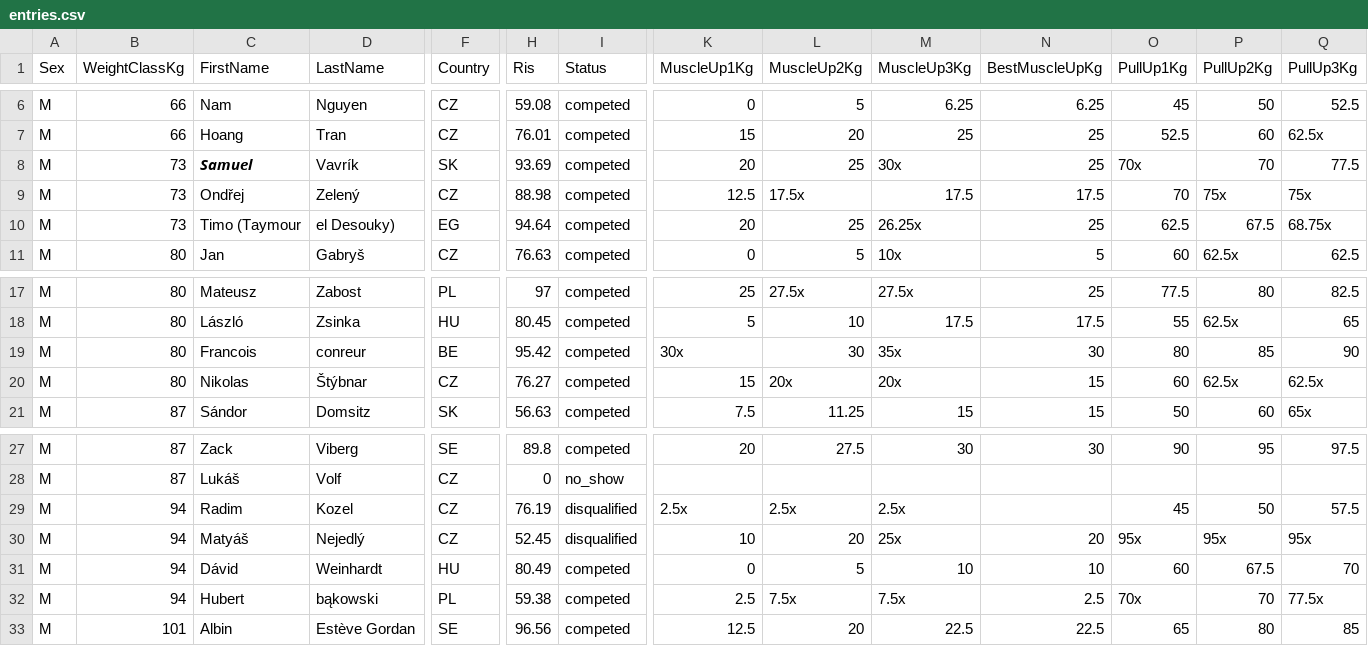
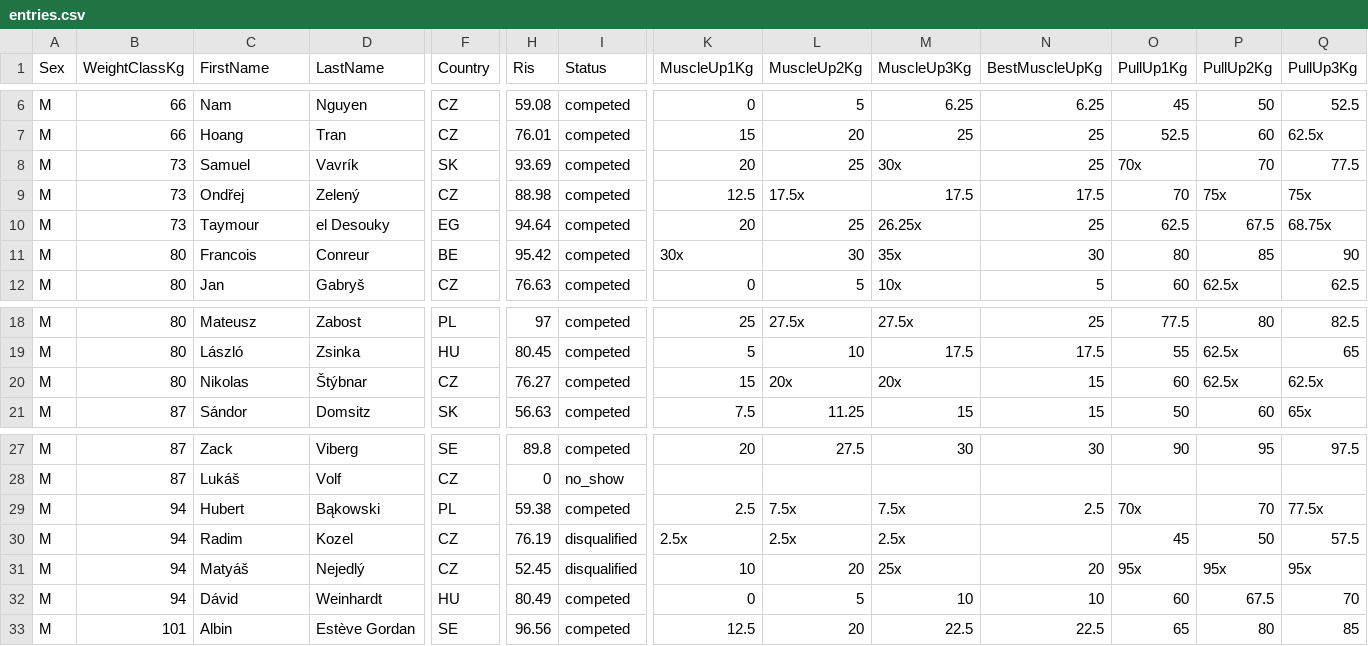
Before and after one commit to openstreetlifting/openstreetlifting, a CSV file: backend/data/competitions/finalrep/2026/czechia-open-2026/entries.csv, drawn as a sheet; only a part is shown, gaps mark what is left out; removed rows and columns are numbered as before the commit, all else as after; rows hold the shown columns only; the diff names each change by its address in the sheet, - before the commit and + after, or states it on an @@ line.

```diff
--- a/backend/data/competitions/finalrep/2026/czechia-open-2026/entries.csv
+++ b/backend/data/competitions/finalrep/2026/czechia-open-2026/entries.csv
-C8 (FirstName): 𝙎𝙖𝙢𝙪𝙚𝙡
+C8 (FirstName): Samuel
-C10 (FirstName): Timo (Taymour
+C10 (FirstName): Taymour
-D10 (LastName): el Desouky)
+D10 (LastName): el Desouky
+row 11: M | 80 | Francois | Conreur | BE | 95.42 | competed | 30x | 30 | 35x | 30 | 80 | 85 | 90
-row 19: M | 80 | Francois | conreur | BE | 95.42 | competed | 30x | 30 | 35x | 30 | 80 | 85 | 90
+row 29: M | 94 | Hubert | Bąkowski | PL | 59.38 | competed | 2.5 | 7.5x | 7.5x | 2.5 | 70x | 70 | 77.5x
-row 32: M | 94 | Hubert | bąkowski | PL | 59.38 | competed | 2.5 | 7.5x | 7.5x | 2.5 | 70x | 70 | 77.5x
```
Also changed, not shown: backend/data/athletes/instagram.csv, backend/data/competitions/ace-squad/2026/ace-cup-2026/entries.csv, 48 other files.
